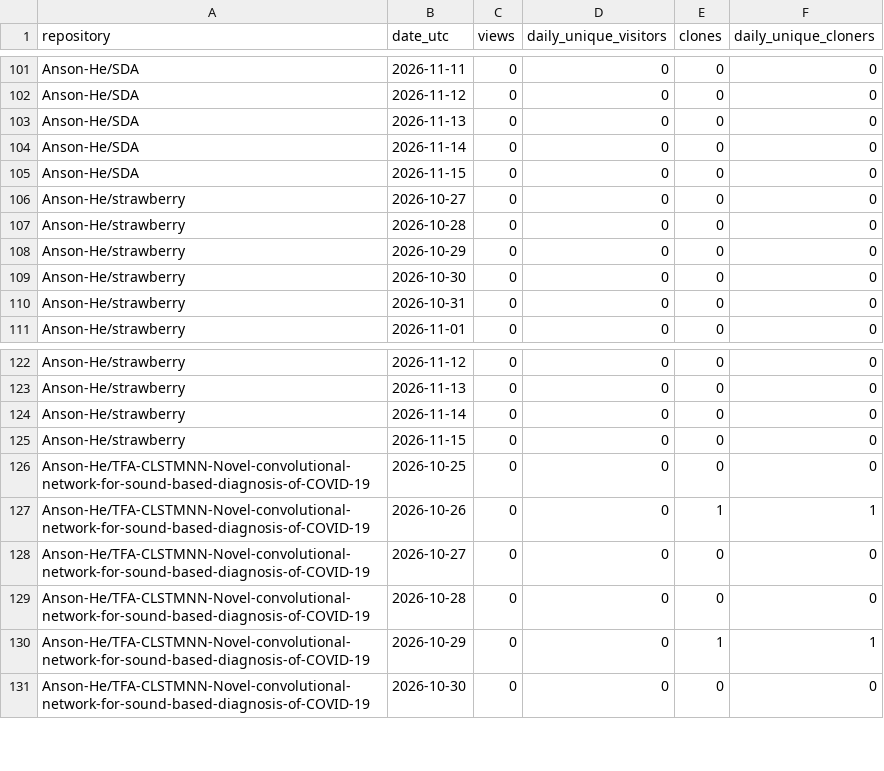
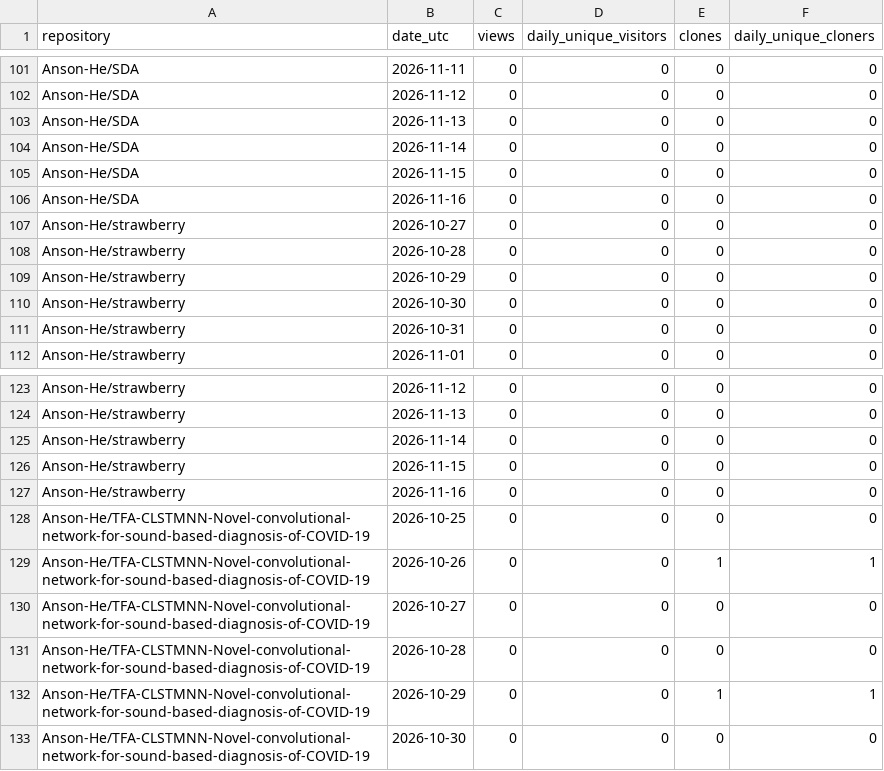
Before and after one commit to Anson-He/github-traffic-vault, a CSV file: data/traffic.csv, drawn as a sheet; only a part is shown, gaps mark what is left out; the diff names each change by its address in the sheet, - before the commit and + after, or states it on an @@ line.

```diff
--- a/data/traffic.csv
+++ b/data/traffic.csv
+row 106: Anson-He/SDA | 2026-11-16 | 0 | 0 | 0 | 0
+row 127: Anson-He/strawberry | 2026-11-16 | 0 | 0 | 0 | 0
```
Also changed, not shown: 9 other files.
